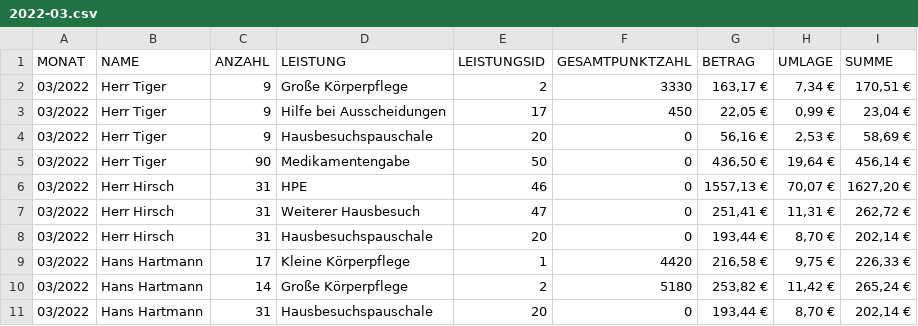
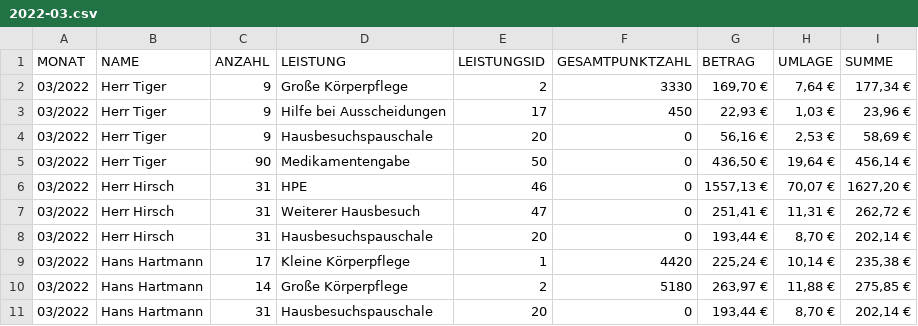
Before and after one commit to HirschSt/umsatzprognose, a CSV file: export/monatsabrechnungen/2022-03.csv, drawn as a sheet.

```diff
--- a/export/monatsabrechnungen/2022-03.csv
+++ b/export/monatsabrechnungen/2022-03.csv
@@ -1,4 +1,4 @@
 MONAT,NAME,ANZAHL,LEISTUNG,LEISTUNGSID,GESAMTPUNKTZAHL,BETRAG,UMLAGE,SUMME
-03/2022,Herr Tiger,9,Große Körperpflege,2,3330,"163,17 €","7,34 €","170,51 €"
-03/2022,Herr Tiger,9,Hilfe bei Ausscheidungen,17,450,"22,05 €","0,99 €","23,04 €"
+03/2022,Herr Tiger,9,Große Körperpflege,2,3330,"169,70 €","7,64 €","177,34 €"
+03/2022,Herr Tiger,9,Hilfe bei Ausscheidungen,17,450,"22,93 €","1,03 €","23,96 €"
 03/2022,Herr Tiger,9,Hausbesuchspauschale,20,0,"56,16 €","2,53 €","58,69 €"
@@ -8,4 +8,4 @@ MONAT,NAME,ANZAHL,LEISTUNG,LEISTUNGSID,GESAMTPUNKTZAHL,BETRAG,UMLAGE,SUMME
 03/2022,Herr Hirsch,31,Hausbesuchspauschale,20,0,"193,44 €","8,70 €","202,14 €"
-03/2022,Hans Hartmann,17,Kleine Körperpflege,1,4420,"216,58 €","9,75 €","226,33 €"
-03/2022,Hans Hartmann,14,Große Körperpflege,2,5180,"253,82 €","11,42 €","265,24 €"
+03/2022,Hans Hartmann,17,Kleine Körperpflege,1,4420,"225,24 €","10,14 €","235,38 €"
+03/2022,Hans Hartmann,14,Große Körperpflege,2,5180,"263,97 €","11,88 €","275,85 €"
 03/2022,Hans Hartmann,31,Hausbesuchspauschale,20,0,"193,44 €","8,70 €","202,14 €"
```
Also changed, not shown: export/monatsabrechnungen/2022-02.csv, export/monatsabrechnungen/2022-04.csv, 35 other files.
